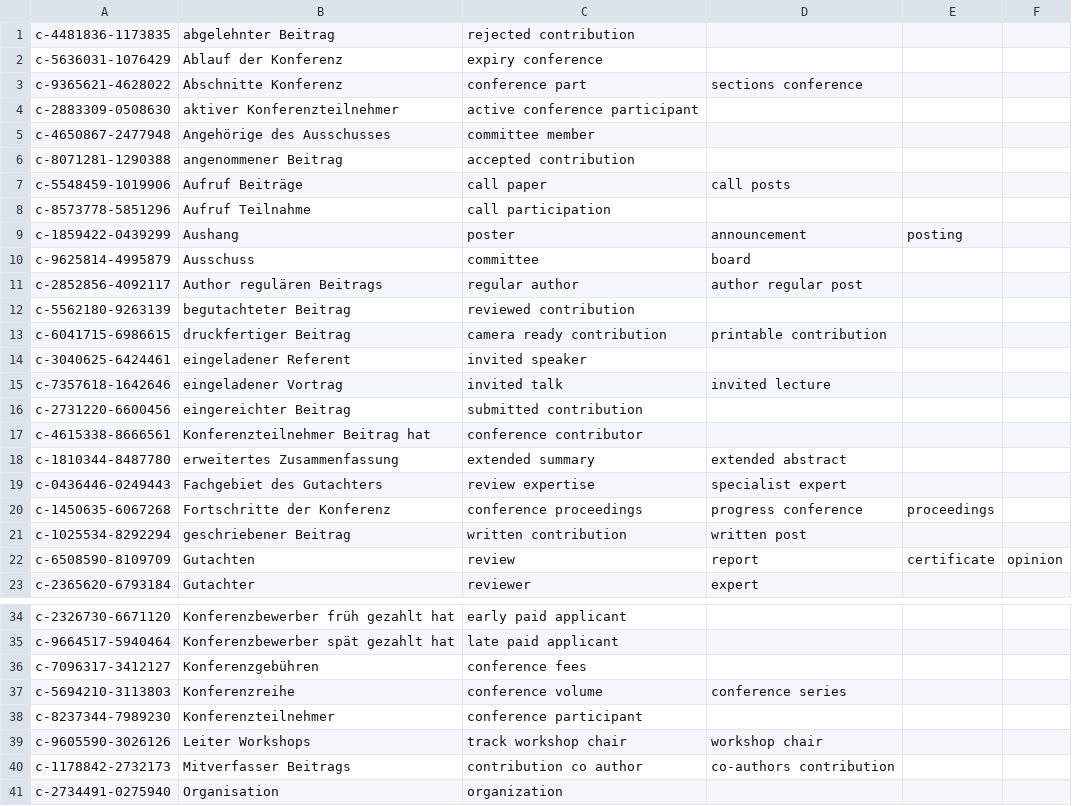
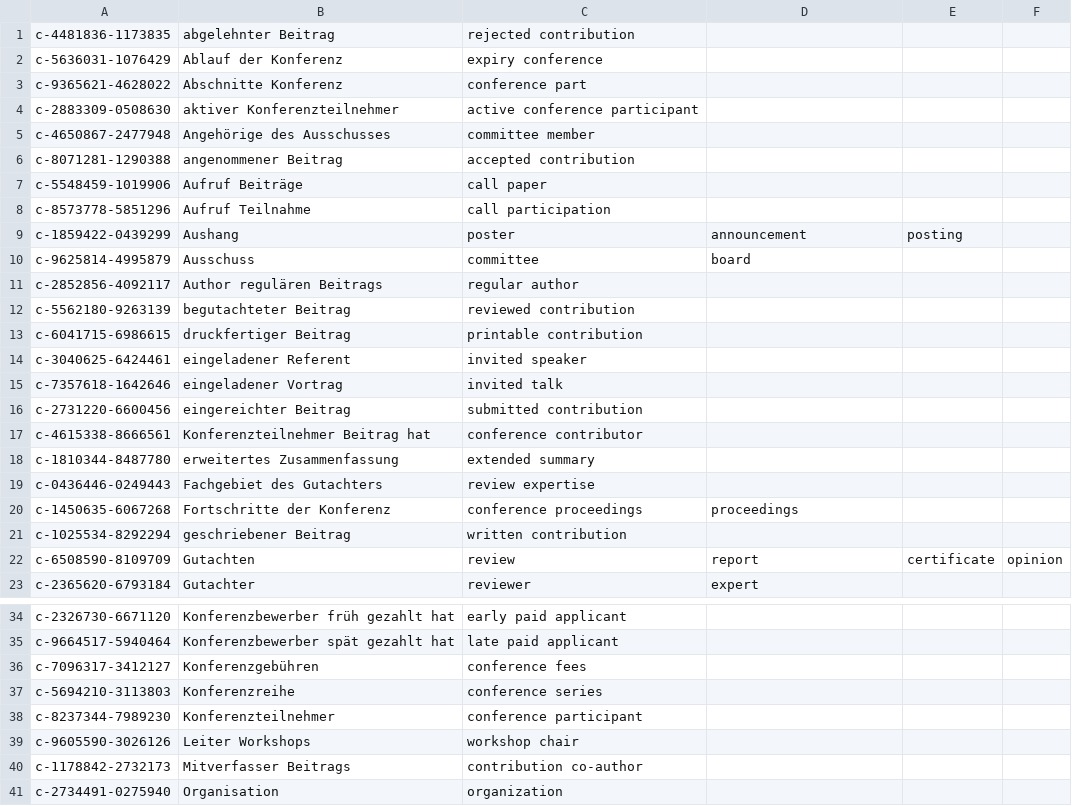
Before and after one commit to shmkhaled/OECM, a CSV file: src/main/resources/EvaluationDataset/Translations/Translations-conference-de.csv, drawn as a sheet; only a part is shown, gaps mark what is left out; the diff covers the shown part only.

```diff
--- a/src/main/resources/EvaluationDataset/Translations/Translations-conference-de.csv
+++ b/src/main/resources/EvaluationDataset/Translations/Translations-conference-de.csv
@@ -2,3 +2,3 @@ c-4481836-1173835,abgelehnter Beitrag,rejected contribution,,,
 c-5636031-1076429,Ablauf der Konferenz,expiry conference,,,
-c-9365621-4628022,Abschnitte Konferenz,conference part,sections conference,,
+c-9365621-4628022,Abschnitte Konferenz,conference part,,,
 c-2883309-0508630,aktiver Konferenzteilnehmer,active conference participant,,,
@@ -6,3 +6,3 @@ c-4650867-2477948,Angehörige des Ausschusses,committee member,,,
 c-8071281-1290388,angenommener Beitrag,accepted contribution,,,
-c-5548459-1019906,Aufruf Beiträge,call paper,call posts,,
+c-5548459-1019906,Aufruf Beiträge,call paper,,,
 c-8573778-5851296,Aufruf Teilnahme,call participation,,,
@@ -10,13 +10,13 @@ c-1859422-0439299,Aushang,poster,announcement,posting,
 c-9625814-4995879,Ausschuss,committee,board,,
-c-2852856-4092117,Author regulären Beitrags,regular author,author regular post,,
+c-2852856-4092117,Author regulären Beitrags,regular author,,,
 c-5562180-9263139,begutachteter Beitrag,reviewed contribution,,,
-c-6041715-6986615,druckfertiger Beitrag,camera ready contribution,printable contribution,,
+c-6041715-6986615,druckfertiger Beitrag,printable contribution,,,
 c-3040625-6424461,eingeladener Referent,invited speaker,,,
-c-7357618-1642646,eingeladener Vortrag,invited talk,invited lecture,,
+c-7357618-1642646,eingeladener Vortrag,invited talk,,,
 c-2731220-6600456,eingereichter Beitrag,submitted contribution,,,
 c-4615338-8666561,Konferenzteilnehmer Beitrag hat,conference contributor,,,
-c-1810344-8487780,erweitertes Zusammenfassung,extended summary,extended abstract,,
-c-0436446-0249443,Fachgebiet des Gutachters,review expertise,specialist expert,,
-c-1450635-6067268,Fortschritte der Konferenz,conference proceedings,progress conference,proceedings,
-c-1025534-8292294,geschriebener Beitrag,written contribution,written post,,
+c-1810344-8487780,erweitertes Zusammenfassung,extended summary,,,
+c-0436446-0249443,Fachgebiet des Gutachters,review expertise,,,
+c-1450635-6067268,Fortschritte der Konferenz,conference proceedings,proceedings,,
+c-1025534-8292294,geschriebener Beitrag,written contribution,,,
 c-6508590-8109709,Gutachten,review,report,certificate,opinion
@@ -36,6 +36,6 @@ c-9664517-5940464,Konferenzbewerber spät gezahlt hat,late paid applicant,,,
 c-7096317-3412127,Konferenzgebühren,conference fees,,,
-c-5694210-3113803,Konferenzreihe,conference volume,conference series,,
+c-5694210-3113803,Konferenzreihe,conference series,,,
 c-8237344-7989230,Konferenzteilnehmer,conference participant,,,
-c-9605590-3026126,Leiter Workshops,track workshop chair,workshop chair,,
-c-1178842-2732173,Mitverfasser Beitrags,contribution co author,co-authors contribution,,
+c-9605590-3026126,Leiter Workshops,workshop chair,,,
+c-1178842-2732173,Mitverfasser Beitrags,contribution co-author,,,
 c-2734491-0275940,Organisation,organization,,,
```
Also changed, not shown: 6 edited cells elsewhere in this file, 4 other files.
